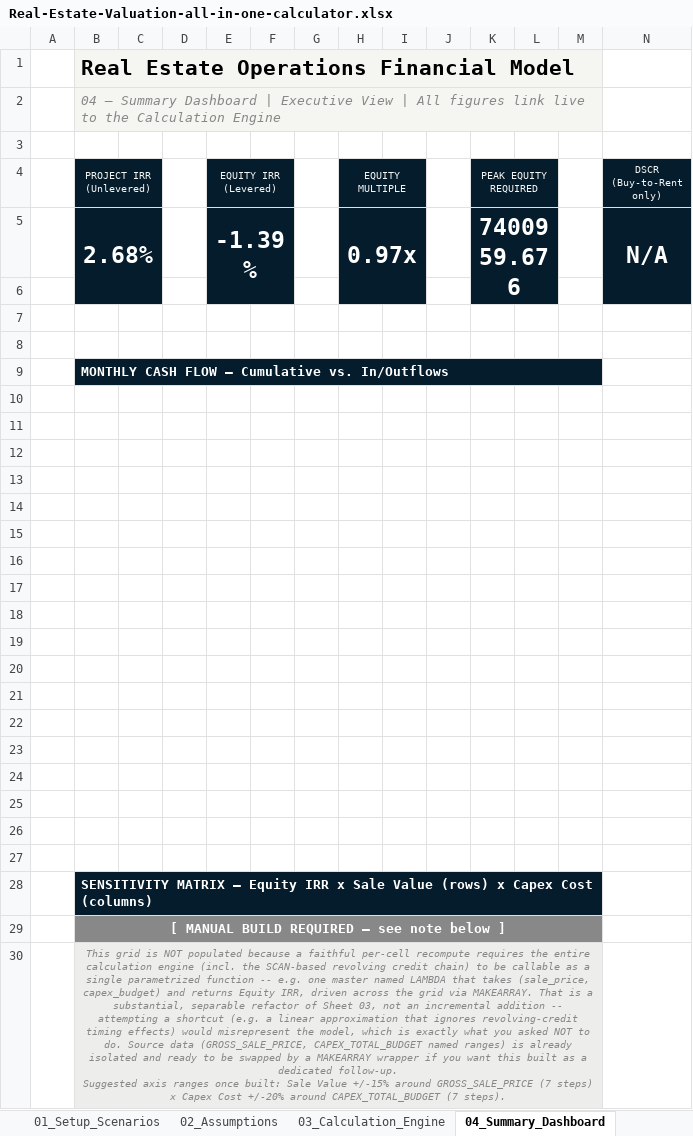
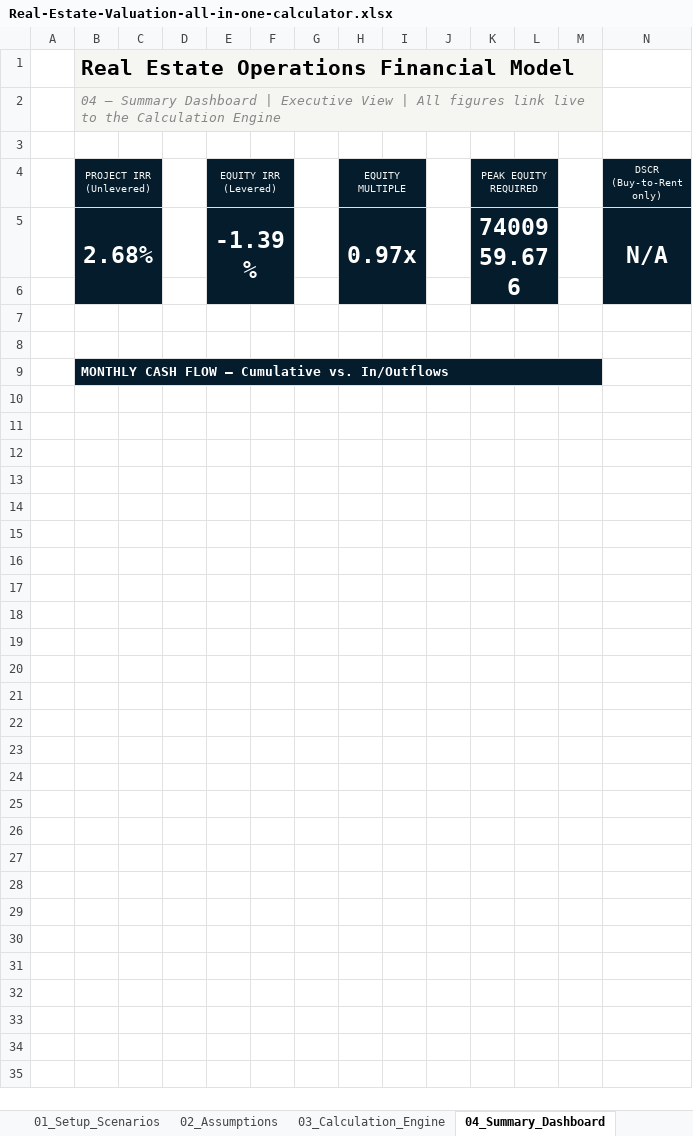
Before and after one commit to HyVoid/Real-Estate-Valuation-all-in-one-calculator, an Excel workbook: Real-Estate-Valuation-all-in-one-calculator.xlsx, sheet 04_Summary_Dashboard, drawn as a sheet; values as stored, in another font and other column widths than the file's, no borders; charts and pictures not drawn; ↵ is a line break in a cell; the diff names each change by its address in the sheet, - before the commit and + after, or states it on an @@ line.

Commit message:
Add files via upload

```diff
--- a/Real-Estate-Valuation-all-in-one-calculator.xlsx (sheet 04_Summary_Dashboard)
+++ b/Real-Estate-Valuation-all-in-one-calculator.xlsx (sheet 04_Summary_Dashboard)
-row 10: (empty)
-row 11: (empty)
-row 12: (empty)
-row 13: (empty)
-row 14: (empty)
-row 15: (empty)
-row 16: (empty)
-row 17: (empty)
-row 18: (empty)
-row 19: (empty)
-row 20: (empty)
-row 21: (empty)
-row 22: (empty)
-row 23: (empty)
-row 24: (empty)
-row 25: (empty)
-row 26: (empty)
-row 27: (empty)
-row 28:  | SENSITIVITY MATRIX — Equity IRR x Sale Value (rows) x Capex Cost (columns)
-row 29:  | [ MANUAL BUILD REQUIRED — see note below ]
-row 30:  | This grid is NOT populated because a faithful per-cell recompute requires the entire calculation engine (incl. the SCAN-based revolving credit chain) to be callable as a single parametrized function -- e.g. one master named LAMBDA that takes (sale_price, capex_budget) and returns Equity IRR, driven across the grid via MAKEARRAY. That is a substantial, separable refactor of Sheet 03, not an incremental addition -- attempting a shortcut (e.g. a linear approximation that ignores revolving-credit timing effects) would misrepresent the model, which is exactly what you asked NOT to do. Source data (GROSS_SALE_PRICE, CAPEX_TOTAL_BUDGET named ranges) is already isolated and ready to be swapped by a MAKEARRAY wrapper if you want this built as a dedicated follow-up. ↵ Suggested axis ranges once built: Sale Value +/-15% around GROSS_SALE_PRICE (7 steps) x Capex Cost +/-20% around CAPEX_TOTAL_BUDGET (7 steps).
```
